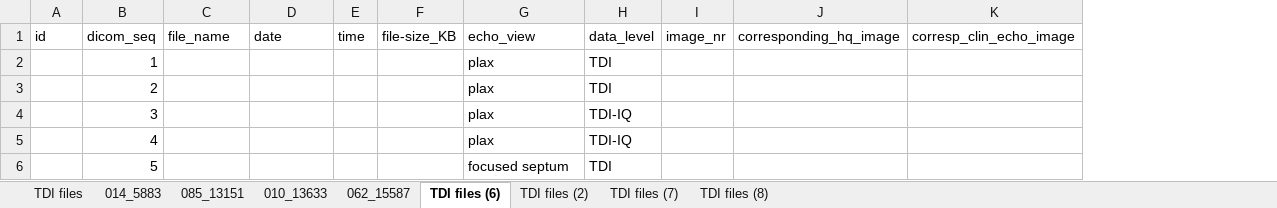
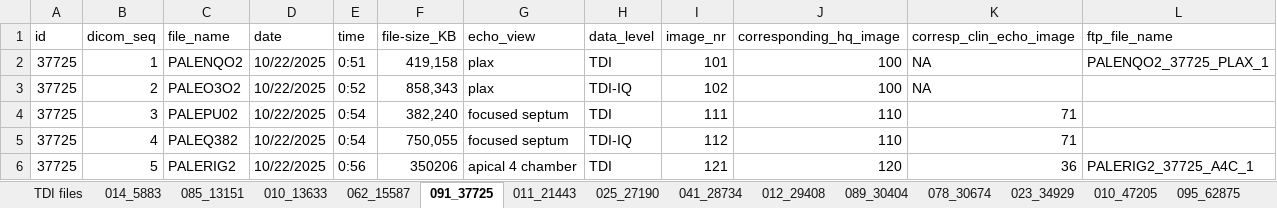
Before and after one commit to khoeyland/Sharing-of-data-in-PhD-project, an Excel workbook: data/raw/2026-09-13_hfr-tdi_meta-data-for-calibration-cases.xlsx, sheet 091_37725, drawn as a sheet; only a part is shown; values as stored, in another font and other column widths than the file's, no cell formats; the diff covers the shown part only; the diff names each change by its address in the sheet, - before the commit and + after, or states it on an @@ line.

Commit message:
Preparing for and analysing HFR TDI ultrasound data.

```diff
--- a/data/raw/2026-09-13_hfr-tdi_meta-data-for-calibration-cases.xlsx (sheet 091_37725)
+++ b/data/raw/2026-09-13_hfr-tdi_meta-data-for-calibration-cases.xlsx (sheet 091_37725)
-sheet tab: TDI files (6)
+sheet tab: 091_37725
-sheet tab: TDI files (2)
-sheet tab: TDI files (7)
-sheet tab: TDI files (8)
+sheet tab: 011_21443
+sheet tab: 025_27190
+sheet tab: 041_28734
+sheet tab: 012_29408
+sheet tab: 089_30404
+sheet tab: 078_30674
+sheet tab: 023_34929
+sheet tab: 010_47205
+sheet tab: 095_62875
+column L (ftp_file_name), rows 2-6: PALENQO2_37725_PLAX_1 |  |  |  | PALERIG2_37725_A4C_1
-A2:A6 (id): (empty)
+A2:A6 (id): 37725
-C2 (file_name): (empty)
+C2 (file_name): PALENQO2
-D2:D6 (date): (empty)
+D2:D6 (date): 10/22/2025
-E2 (time): (empty)
+E2 (time): 0:51
-F2 (file-size_KB): (empty)
+F2 (file-size_KB): 419,158
-I2 (image_nr): (empty)
+I2 (image_nr): 101
-J2:J3 (corresponding_hq_image): (empty)
+J2:J3 (corresponding_hq_image): 100
-K2:K3 (corresp_clin_echo_image): (empty)
+K2:K3 (corresp_clin_echo_image): NA
-C3 (file_name): (empty)
+C3 (file_name): PALEO3O2
-E3 (time): (empty)
+E3 (time): 0:52
-F3 (file-size_KB): (empty)
+F3 (file-size_KB): 858,343
-H3 (data_level): TDI
+H3 (data_level): TDI-IQ
-I3 (image_nr): (empty)
+I3 (image_nr): 102
-C4 (file_name): (empty)
+C4 (file_name): PALEPU02
-E4:E5 (time): (empty)
+E4:E5 (time): 0:54
-F4 (file-size_KB): (empty)
+F4 (file-size_KB): 382,240
-G4:G5 (echo_view): plax
+G4:G5 (echo_view): focused septum
-H4 (data_level): TDI-IQ
+H4 (data_level): TDI
-I4 (image_nr): (empty)
+I4 (image_nr): 111
-J4:J5 (corresponding_hq_image): (empty)
+J4:J5 (corresponding_hq_image): 110
-K4:K5 (corresp_clin_echo_image): (empty)
+K4:K5 (corresp_clin_echo_image): 71
-C5 (file_name): (empty)
+C5 (file_name): PALEQ382
-F5 (file-size_KB): (empty)
+F5 (file-size_KB): 750,055
-I5 (image_nr): (empty)
+I5 (image_nr): 112
-C6 (file_name): (empty)
+C6 (file_name): PALERIG2
-E6 (time): (empty)
+E6 (time): 0:56
-F6 (file-size_KB): (empty)
+F6 (file-size_KB): 350206
-G6 (echo_view): focused septum
+G6 (echo_view): apical 4 chamber
-I6 (image_nr): (empty)
+I6 (image_nr): 121
-J6 (corresponding_hq_image): (empty)
+J6 (corresponding_hq_image): 120
-K6 (corresp_clin_echo_image): (empty)
+K6 (corresp_clin_echo_image): 36
```
Also changed, not shown: 10 removed rows and 48 edited cells elsewhere in this sheet, sheet 085_13151, sheet TDI files, sheet 014_5883, sheet 062_15587, sheet 010_13633, other sheet tabs, cell formats, data/raw/2026-09-13_hfr-tdi-calibration-cases_codebook.xlsx, data/raw/2026-09-13_hfr_tdi_calibration-cases_derived-from-SAS-F-5.xlsx, 2 other files.
